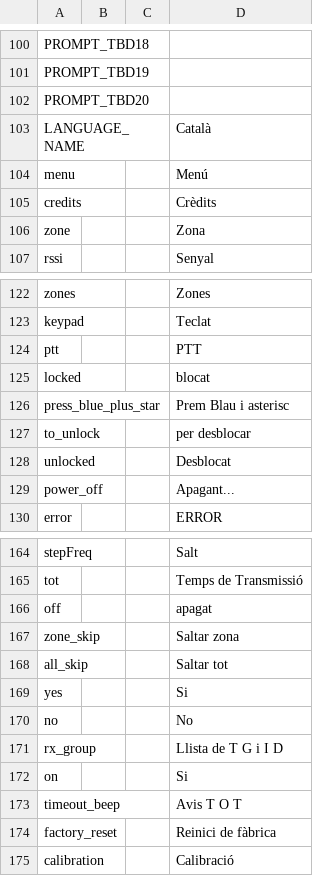
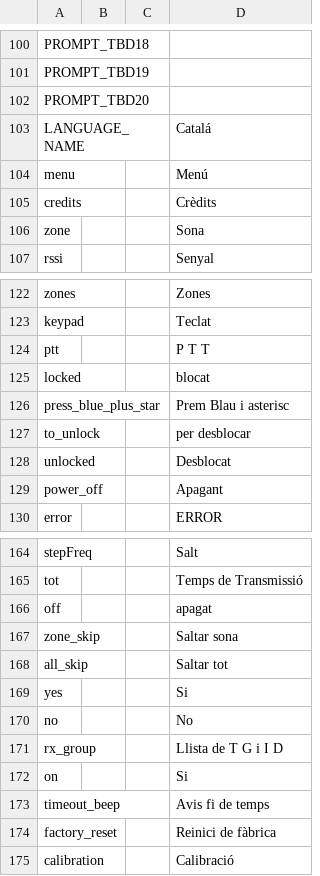
Before and after one commit to vk7js/voice-prompts, a CSV file: languages/catalan/wordlist_catalan.csv, drawn as a sheet; only a part is shown, gaps mark what is left out; the diff covers the shown part only.

```diff
--- a/languages/catalan/wordlist_catalan.csv
+++ b/languages/catalan/wordlist_catalan.csv
@@ -102,6 +102,6 @@ PROMPT_TBD19,,,
 PROMPT_TBD20,,,
-LANGUAGE_NAME,,,Català
+LANGUAGE_NAME,,,Catalá
 menu,,,Menú
 credits,,,Crèdits
-zone,,,Zona
+zone,,,Sona
 rssi,,,Senyal
@@ -123,3 +123,3 @@ zones,,,Zones
 keypad,,,Teclat
-ptt,,,PTT
+ptt,,,P T T
 locked,,,blocat
@@ -128,3 +128,3 @@ to_unlock,,,per desblocar
 unlocked,,,Desblocat
-power_off,,,Apagant...
+power_off,,,Apagant
 error,,,ERROR
@@ -166,3 +166,3 @@ tot,,,Temps de Transmissió
 off,,,apagat
-zone_skip,,,Saltar zona
+zone_skip,,,Saltar sona
 all_skip,,,Saltar tot
@@ -172,3 +172,3 @@ rx_group,,,Llista de T G i I D
 on,,,Si
-timeout_beep,,,Avis T O T
+timeout_beep,,,Avis fi de temps
 factory_reset,,,Reinici de fàbrica
```
Also changed, not shown: 30 edited cells elsewhere in this file.
